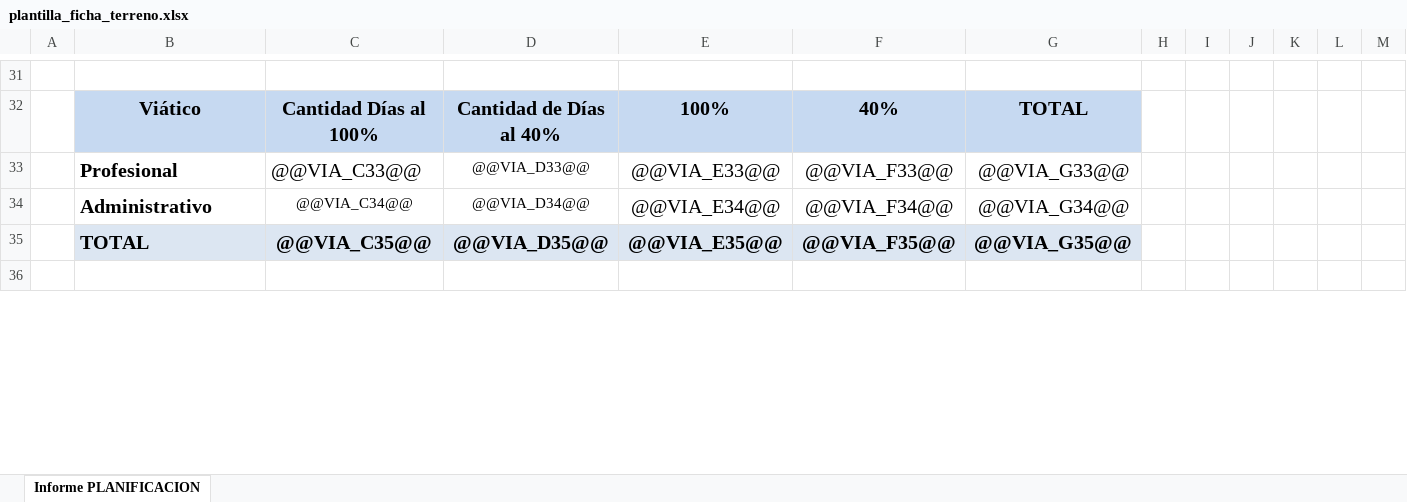
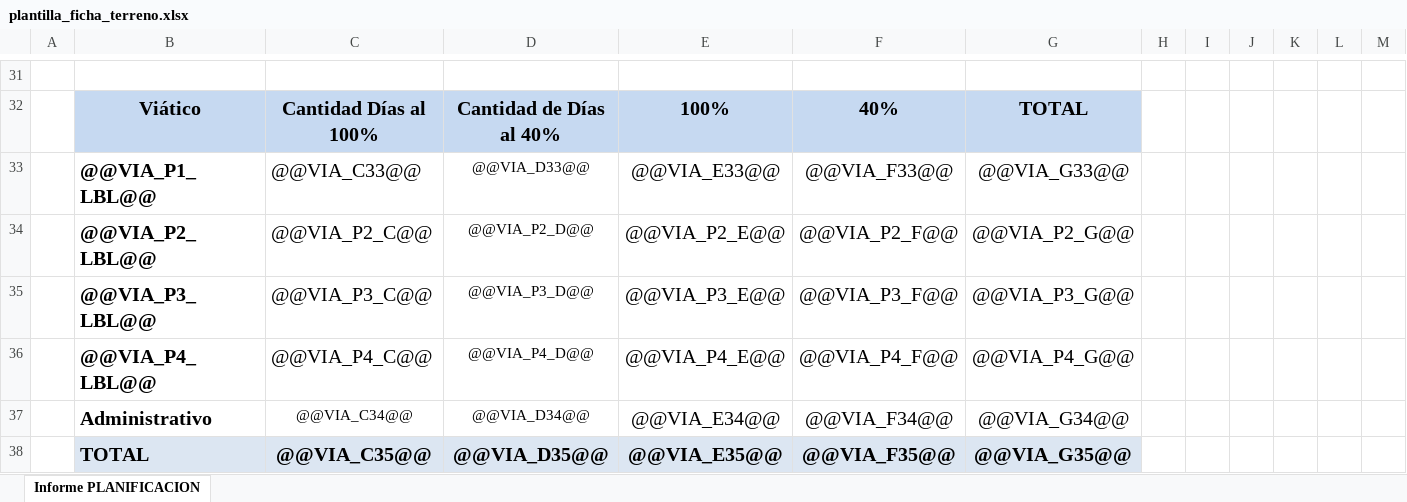
Before and after one commit to cvenegas-sernageomin/gestion-terreno, an Excel workbook: assets/plantilla_ficha_terreno.xlsx, sheet Informe PLANIFICACION, drawn as a sheet; only a part is shown, gaps mark what is left out; the shorter side is filled out with more unchanged rows; values as stored, in another font and other column widths than the file's, no borders; charts and pictures not drawn; rows hold the shown columns only; the diff names each change by its address in the sheet, - before the commit and + after, or states it on an @@ line.

```diff
--- a/assets/plantilla_ficha_terreno.xlsx (sheet Informe PLANIFICACION)
+++ b/assets/plantilla_ficha_terreno.xlsx (sheet Informe PLANIFICACION)
-B33: Profesional
+B33: @@VIA_P1_LBL@@
+row 34:  | @@VIA_P2_LBL@@ | @@VIA_P2_C@@ | @@VIA_P2_D@@ | @@VIA_P2_E@@ | @@VIA_P2_F@@ | @@VIA_P2_G@@
+row 35:  | @@VIA_P3_LBL@@ | @@VIA_P3_C@@ | @@VIA_P3_D@@ | @@VIA_P3_E@@ | @@VIA_P3_F@@ | @@VIA_P3_G@@
+row 36:  | @@VIA_P4_LBL@@ | @@VIA_P4_C@@ | @@VIA_P4_D@@ | @@VIA_P4_E@@ | @@VIA_P4_F@@ | @@VIA_P4_G@@
```
Also changed, not shown: 3 other files.
